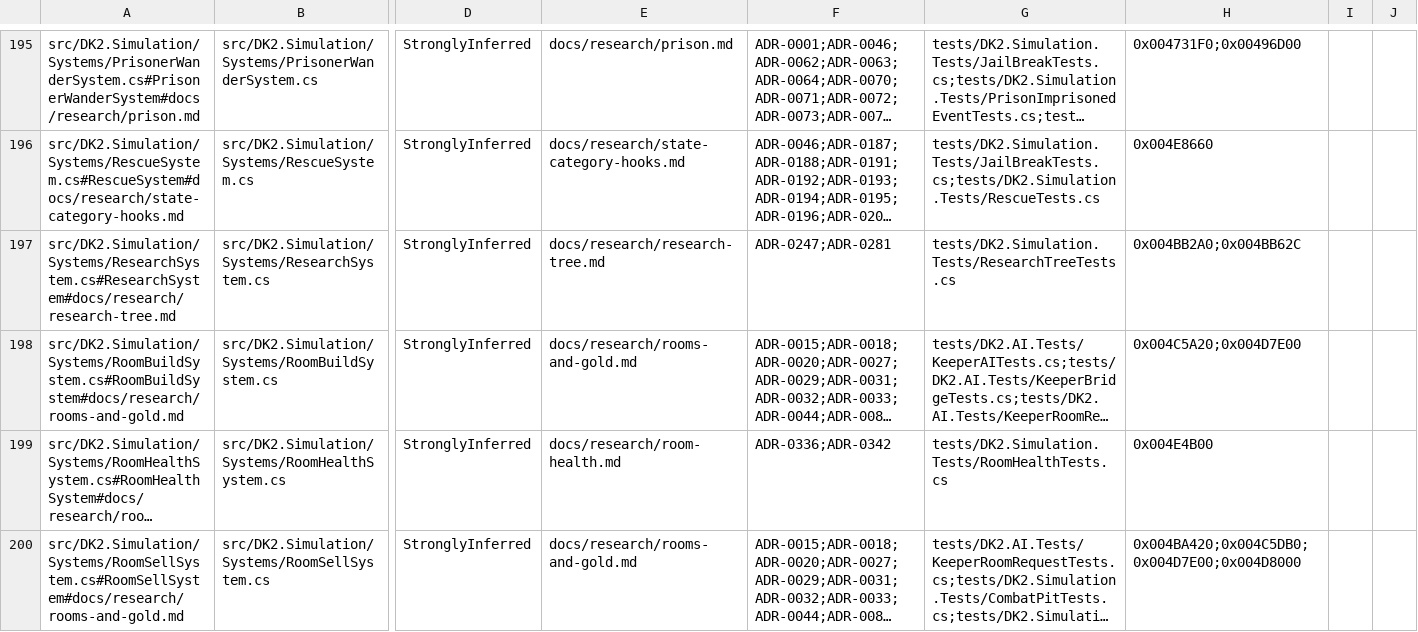
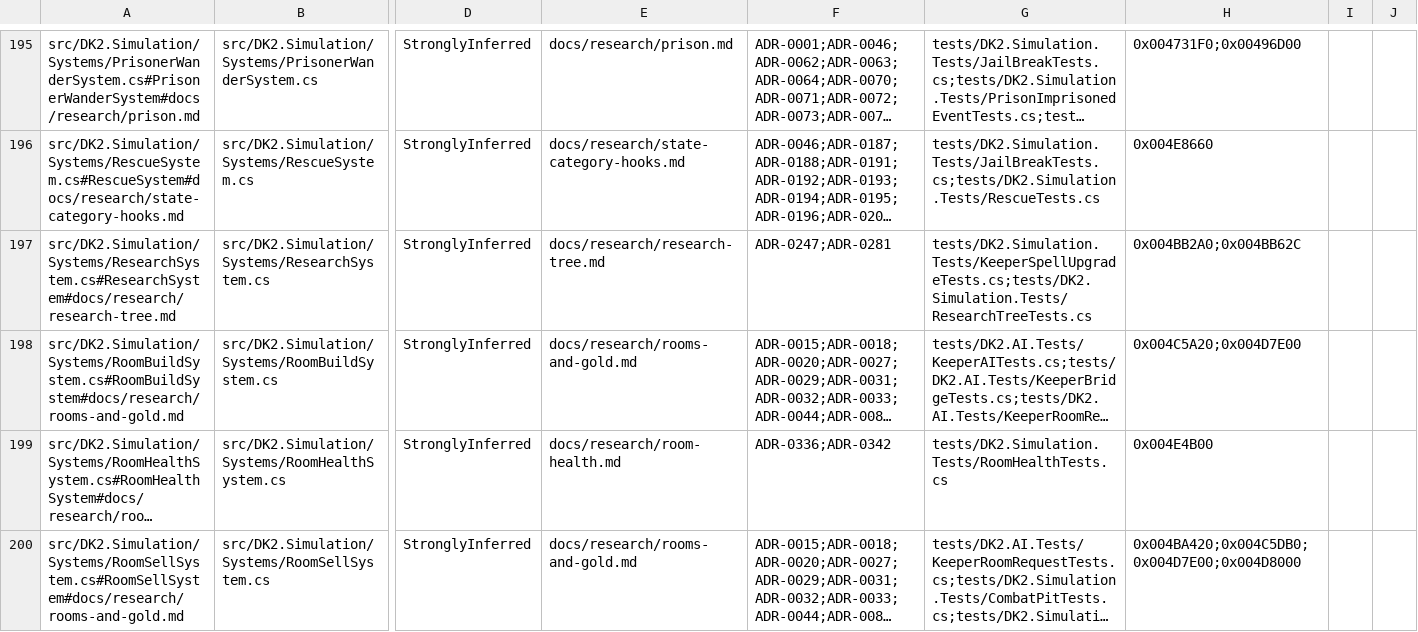
Before and after one commit to franjom/netherhold, a CSV file: docs/verification-ledger.csv, drawn as a sheet; only a part is shown, gaps mark what is left out; long unchanged cells end in …; the diff covers the shown part only; the diff names each change by its address in the sheet, - before the commit and + after, or states it on an @@ line.

```diff
--- a/docs/verification-ledger.csv
+++ b/docs/verification-ledger.csv
-G197: tests/DK2.Simulation.Tests/ResearchTreeTests.cs
+G197: tests/DK2.Simulation.Tests/KeeperSpellUpgradeTests.cs;tests/DK2.Simulation.Tests/ResearchTreeTests.cs
```
Also changed, not shown: 13 edited cells elsewhere in this file, 17 other files.
